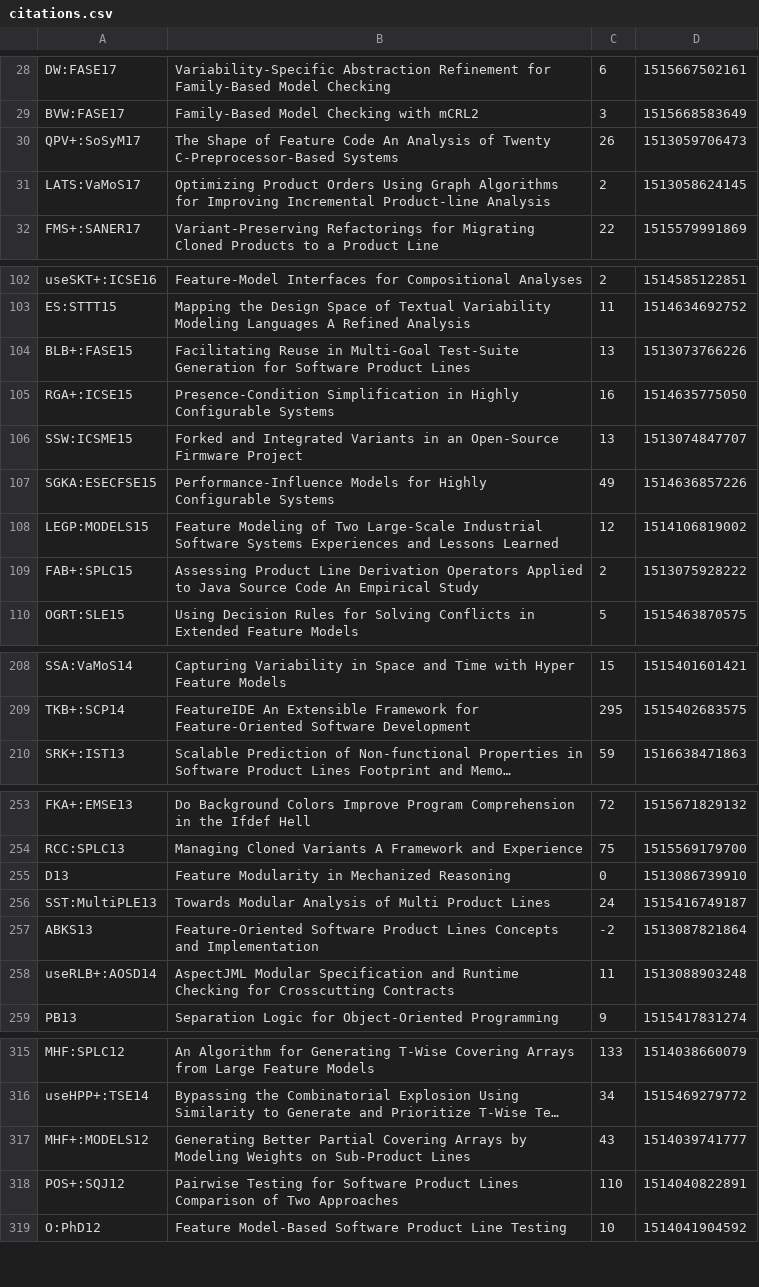
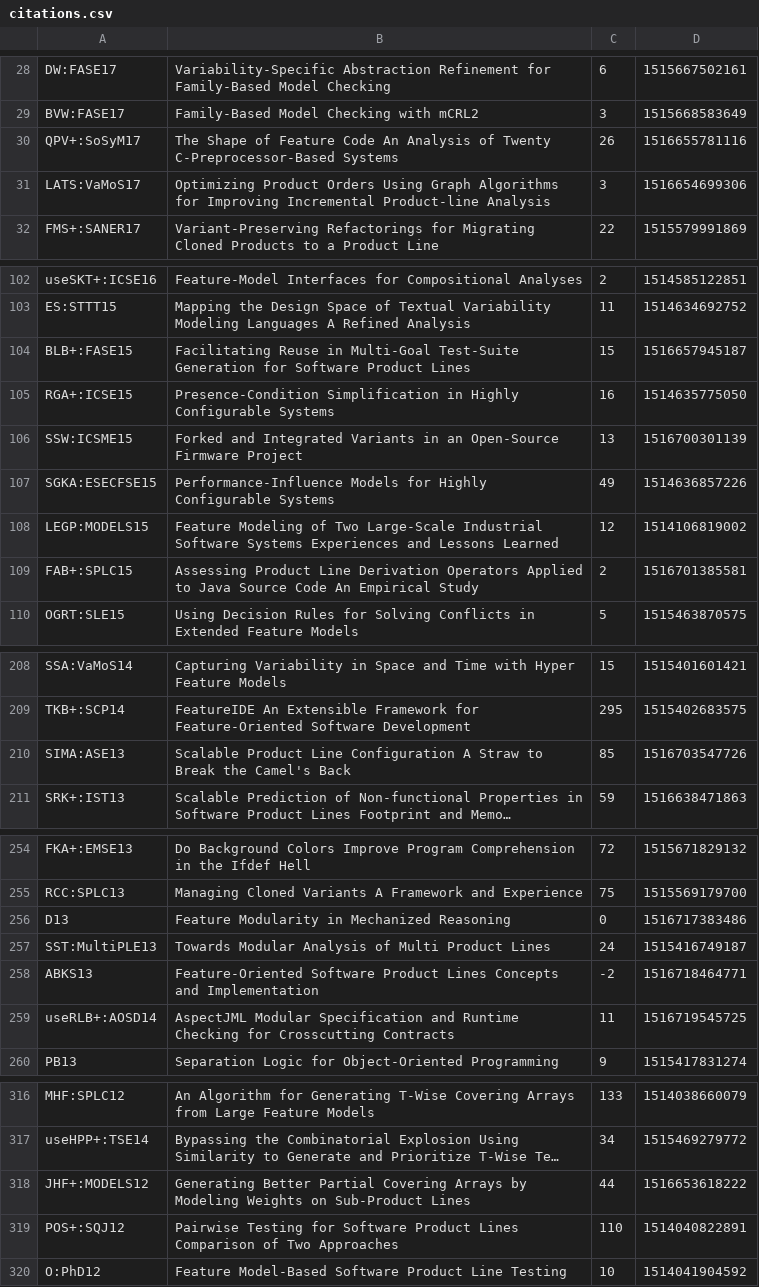
Before and after one commit to SoftVarE-Group/BibTags, a CSV file: classification/citations.csv, drawn as a sheet; only a part is shown, gaps mark what is left out; long unchanged cells end in …; removed rows and columns are numbered as before the commit, all else as after; the diff covers the shown part only; the diff names each change by its address in the sheet, - before the commit and + after, or states it on an @@ line.

```diff
--- a/classification/citations.csv
+++ b/classification/citations.csv
-D30: 1513059706473
+D30: 1516655781116
-C31: 2
+C31: 3
-D31: 1513058624145
+D31: 1516654699306
-C104: 13
+C104: 15
-D104: 1513073766226
+D104: 1516657945187
-D106: 1513074847707
+D106: 1516700301139
-D109: 1513075928222
+D109: 1516701385581
+row 210: SIMA:ASE13 | Scalable Product Line Configuration A Straw to Break the Camel's Back | 85 | 1516703547726
-D256: 1513086739910
+D256: 1516717383486
-D258: 1513087821864
+D258: 1516718464771
-D259: 1513088903248
+D259: 1516719545725
-row 317: MHF+:MODELS12 | Generating Better Partial Covering Arrays by Modeling Weights on Sub-Product Lines | 43 | 1514039741777
+row 318: JHF+:MODELS12 | Generating Better Partial Covering Arrays by Modeling Weights on Sub-Product Lines | 44 | 1516653618222
```
Also changed, not shown: 11 edited cells elsewhere in this file, classification/classification.csv, classification/sampling.csv, 1 other file.
